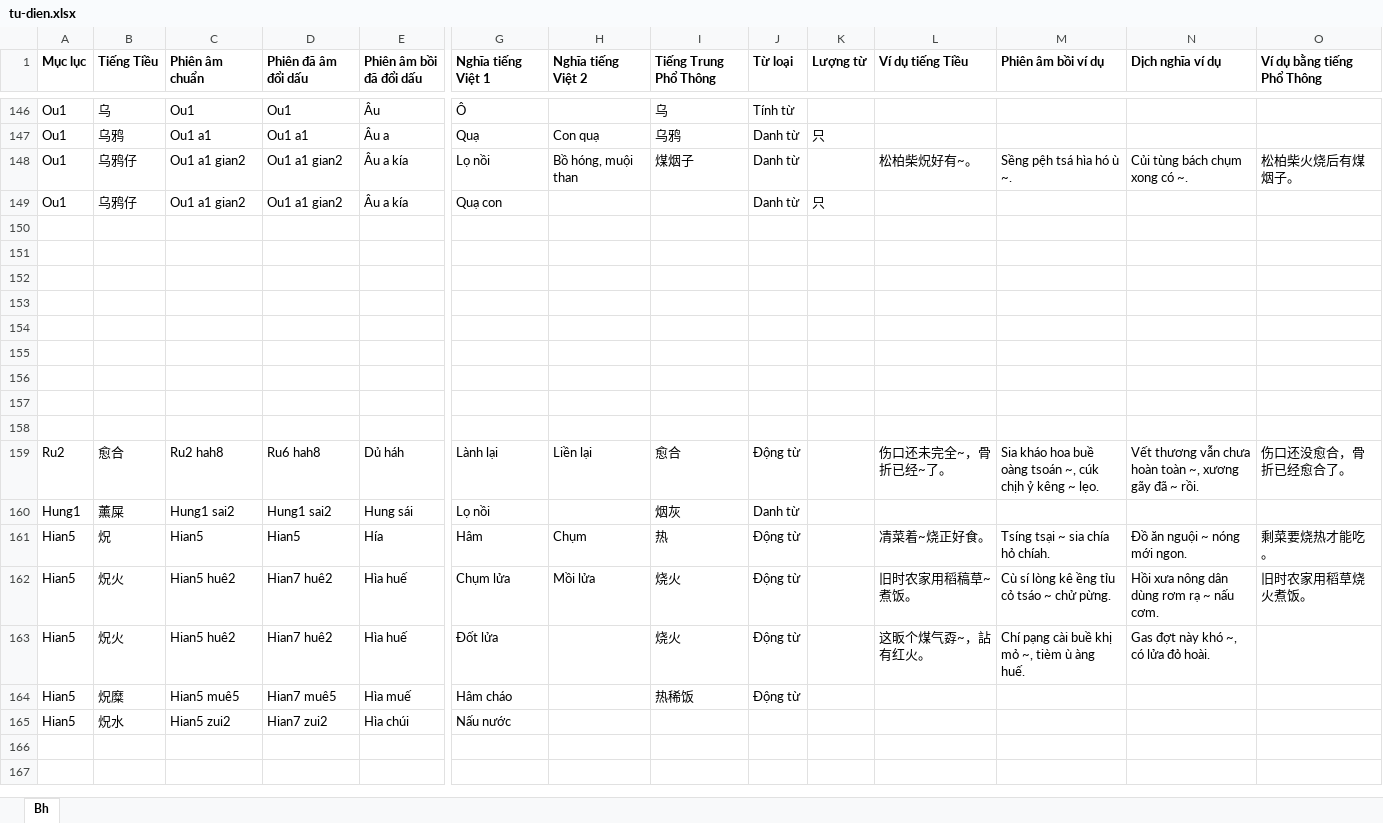
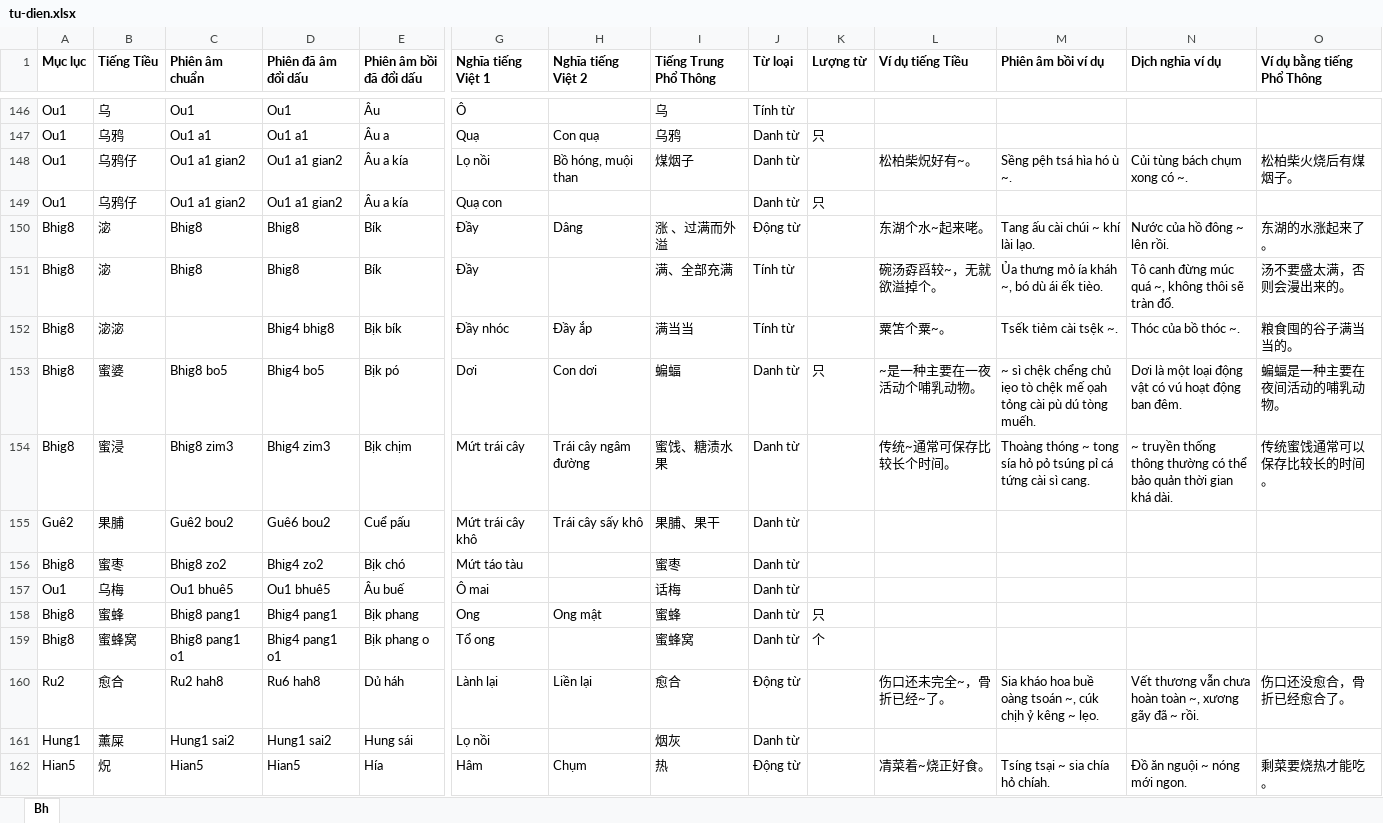
Before and after one commit to hvthinh2512-art/tu-dien-tieu, an Excel workbook: tu-dien.xlsx, sheet Bh, drawn as a sheet; only a part is shown, gaps mark what is left out; the shorter side is filled out with more unchanged rows; values as stored, in another font and other column widths than the file's, no borders; rows hold the shown columns only; the diff names each change by its address in the sheet, - before the commit and + after, or states it on an @@ line.

Commit message:
Thêm âm

```diff
--- a/tu-dien.xlsx (sheet Bh)
+++ b/tu-dien.xlsx (sheet Bh)
-row 150: (empty)
+row 150: Bhig8 | 淧 | Bhig8 | Bhig8 | Bík | Đầy | Dâng | 涨 、过满而外溢 | Động từ |  | 东湖个水~起来咾。 | Tang ấu cài chúi ~ khí lài lạo. | Nước của hồ đông ~ lên rồi. | 东湖的水涨起来了。
-row 151: (empty)
+row 151: Bhig8 | 淧 | Bhig8 | Bhig8 | Bík | Đầy |  | 满、全部充满 | Tính từ |  | 碗汤孬舀较~，无就欲溢掉个。 | Ủa thưng mỏ ía kháh ~, bó dù ái ếk tièo. | Tô canh đừng múc quá ~, không thôi sẽ tràn đổ. | 汤不要盛太满，否则会漫出来的。
-row 152: (empty)
+row 152: Bhig8 | 淧淧 |  | Bhig4 bhig8 | Bịk bík | Đầy nhóc | Đầy ắp | 满当当 | Tính từ |  | 粟笘个粟~。 | Tsếk tiẻm cài tsệk ~. | Thóc của bồ thóc ~. | 粮食囤的谷子满当当的。
-row 153: (empty)
+row 153: Bhig8 | 蜜婆 | Bhig8 bo5 | Bhig4 bo5 | Bịk pó | Dơi | Con dơi | 蝙蝠 | Danh từ | 只 | ~是一种主要在一夜活动个哺乳动物。 | ~ sì chệk chểng chủ iẹo tò chệk mế ọah tỏng cài pù dú tòng muếh. | Dơi là một loại động vật có vú hoạt động ban đêm. | 蝙蝠是一种主要在夜间活动的哺乳动物。
-row 154: (empty)
+row 154: Bhig8 | 蜜浸 | Bhig8 zim3 | Bhig4 zim3 | Bịk chịm | Mứt trái cây | Trái cây ngâm đường | 蜜饯、糖渍水果 | Danh từ |  | 传统~通常可保存比较长个时间。 | Thoàng thóng ~ tong sía hỏ pỏ tsúng pỉ cá tứng cài sì cang. | ~ truyền thống thông thường có thể bảo quản thời gian khá dài. | 传统蜜饯通常可以保存比较长的时间。
-row 155: (empty)
+row 155: Guê2 | 果脯 | Guê2 bou2 | Guê6 bou2 | Cuể pấu | Mứt trái cây khô | Trái cây sấy khô | 果脯、果干 | Danh từ
-row 156: (empty)
+row 156: Bhig8 | 蜜枣 | Bhig8 zo2 | Bhig4 zo2 | Bịk chó | Mứt táo tàu |  | 蜜枣 | Danh từ
-row 157: (empty)
+row 157: Ou1 | 乌梅 | Ou1 bhuê5 | Ou1 bhuê5 | Âu buế | Ô mai |  | 话梅 | Danh từ
-row 158: (empty)
+row 158: Bhig8 | 蜜蜂 | Bhig8 pang1 | Bhig4 pang1 | Bịk phang | Ong | Ong mật | 蜜蜂 | Danh từ | 只
+row 159: Bhig8 | 蜜蜂窝 | Bhig8 pang1 o1 | Bhig4 pang1 o1 | Bịk phang o | Tổ ong |  | 蜜蜂窝 | Danh từ | 个
```
